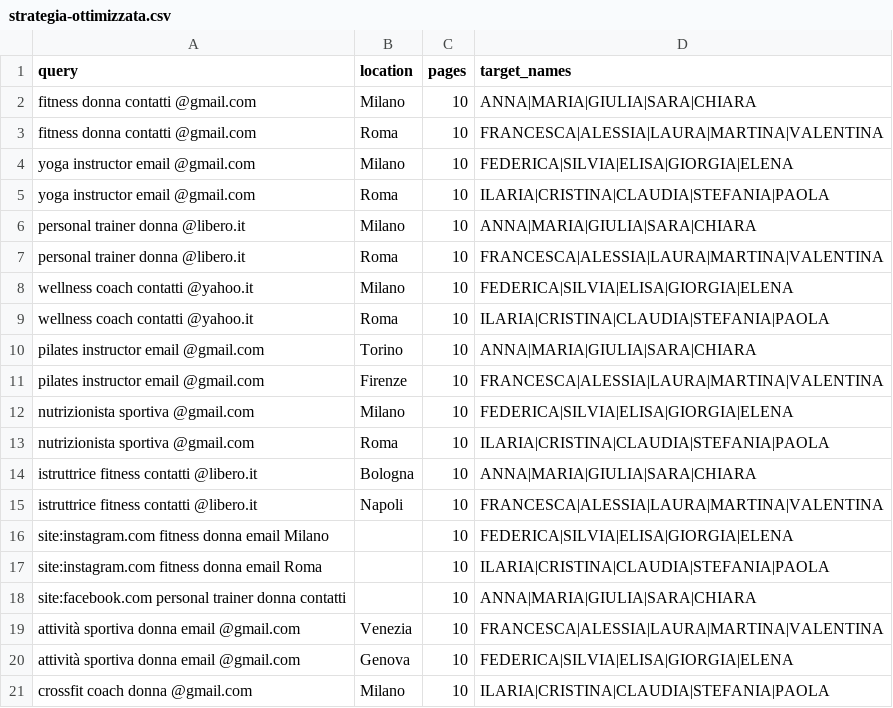
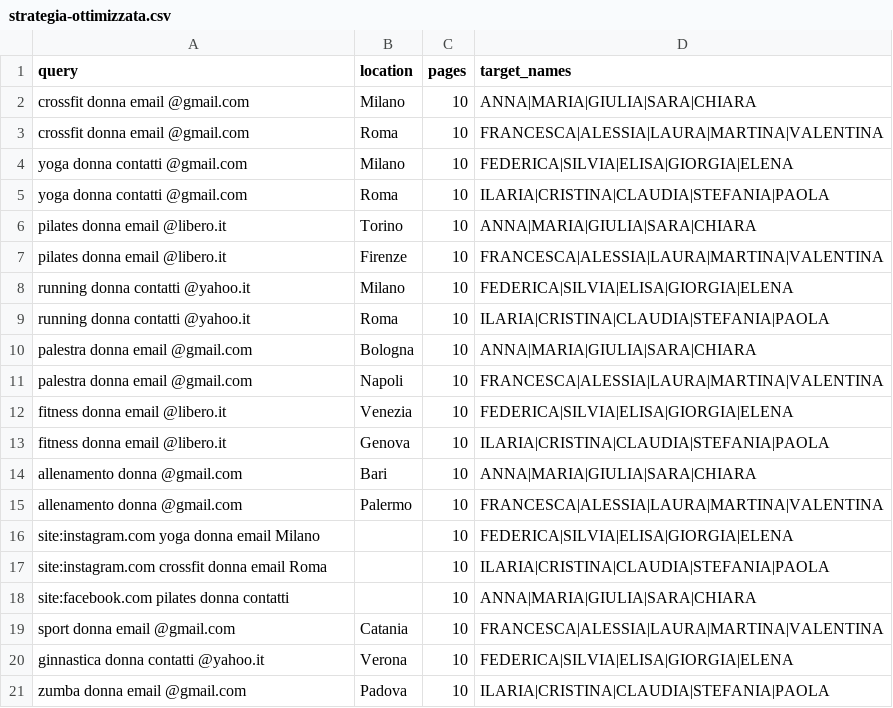
Before and after one commit to smartlemonnet/bluelimeleadgen, a CSV file: public/examples/strategia-ottimizzata.csv, drawn as a sheet.

```diff
--- a/public/examples/strategia-ottimizzata.csv
+++ b/public/examples/strategia-ottimizzata.csv
@@ -1,21 +1,21 @@
 query,location,pages,target_names
-"fitness donna contatti @gmail.com",Milano,10,"ANNA|MARIA|GIULIA|SARA|CHIARA"
-"fitness donna contatti @gmail.com",Roma,10,"FRANCESCA|ALESSIA|LAURA|MARTINA|VALENTINA"
-"yoga instructor email @gmail.com",Milano,10,"FEDERICA|SILVIA|ELISA|GIORGIA|ELENA"
-"yoga instructor email @gmail.com",Roma,10,"ILARIA|CRISTINA|CLAUDIA|STEFANIA|PAOLA"
-"personal trainer donna @libero.it",Milano,10,"ANNA|MARIA|GIULIA|SARA|CHIARA"
-"personal trainer donna @libero.it",Roma,10,"FRANCESCA|ALESSIA|LAURA|MARTINA|VALENTINA"
-"wellness coach contatti @yahoo.it",Milano,10,"FEDERICA|SILVIA|ELISA|GIORGIA|ELENA"
-"wellness coach contatti @yahoo.it",Roma,10,"ILARIA|CRISTINA|CLAUDIA|STEFANIA|PAOLA"
-"pilates instructor email @gmail.com",Torino,10,"ANNA|MARIA|GIULIA|SARA|CHIARA"
-"pilates instructor email @gmail.com",Firenze,10,"FRANCESCA|ALESSIA|LAURA|MARTINA|VALENTINA"
-"nutrizionista sportiva @gmail.com",Milano,10,"FEDERICA|SILVIA|ELISA|GIORGIA|ELENA"
-"nutrizionista sportiva @gmail.com",Roma,10,"ILARIA|CRISTINA|CLAUDIA|STEFANIA|PAOLA"
-"istruttrice fitness contatti @libero.it",Bologna,10,"ANNA|MARIA|GIULIA|SARA|CHIARA"
-"istruttrice fitness contatti @libero.it",Napoli,10,"FRANCESCA|ALESSIA|LAURA|MARTINA|VALENTINA"
-"site:instagram.com fitness donna email Milano",,10,"FEDERICA|SILVIA|ELISA|GIORGIA|ELENA"
-"site:instagram.com fitness donna email Roma",,10,"ILARIA|CRISTINA|CLAUDIA|STEFANIA|PAOLA"
-"site:facebook.com personal trainer donna contatti",,10,"ANNA|MARIA|GIULIA|SARA|CHIARA"
-"attività sportiva donna email @gmail.com",Venezia,10,"FRANCESCA|ALESSIA|LAURA|MARTINA|VALENTINA"
-"attività sportiva donna email @gmail.com",Genova,10,"FEDERICA|SILVIA|ELISA|GIORGIA|ELENA"
-"crossfit coach donna @gmail.com",Milano,10,"ILARIA|CRISTINA|CLAUDIA|STEFANIA|PAOLA"
+"crossfit donna email @gmail.com",Milano,10,"ANNA|MARIA|GIULIA|SARA|CHIARA"
+"crossfit donna email @gmail.com",Roma,10,"FRANCESCA|ALESSIA|LAURA|MARTINA|VALENTINA"
+"yoga donna contatti @gmail.com",Milano,10,"FEDERICA|SILVIA|ELISA|GIORGIA|ELENA"
+"yoga donna contatti @gmail.com",Roma,10,"ILARIA|CRISTINA|CLAUDIA|STEFANIA|PAOLA"
+"pilates donna email @libero.it",Torino,10,"ANNA|MARIA|GIULIA|SARA|CHIARA"
+"pilates donna email @libero.it",Firenze,10,"FRANCESCA|ALESSIA|LAURA|MARTINA|VALENTINA"
+"running donna contatti @yahoo.it",Milano,10,"FEDERICA|SILVIA|ELISA|GIORGIA|ELENA"
+"running donna contatti @yahoo.it",Roma,10,"ILARIA|CRISTINA|CLAUDIA|STEFANIA|PAOLA"
+"palestra donna email @gmail.com",Bologna,10,"ANNA|MARIA|GIULIA|SARA|CHIARA"
+"palestra donna email @gmail.com",Napoli,10,"FRANCESCA|ALESSIA|LAURA|MARTINA|VALENTINA"
+"fitness donna email @libero.it",Venezia,10,"FEDERICA|SILVIA|ELISA|GIORGIA|ELENA"
+"fitness donna email @libero.it",Genova,10,"ILARIA|CRISTINA|CLAUDIA|STEFANIA|PAOLA"
+"allenamento donna @gmail.com",Bari,10,"ANNA|MARIA|GIULIA|SARA|CHIARA"
+"allenamento donna @gmail.com",Palermo,10,"FRANCESCA|ALESSIA|LAURA|MARTINA|VALENTINA"
+"site:instagram.com yoga donna email Milano",,10,"FEDERICA|SILVIA|ELISA|GIORGIA|ELENA"
+"site:instagram.com crossfit donna email Roma",,10,"ILARIA|CRISTINA|CLAUDIA|STEFANIA|PAOLA"
+"site:facebook.com pilates donna contatti",,10,"ANNA|MARIA|GIULIA|SARA|CHIARA"
+"sport donna email @gmail.com",Catania,10,"FRANCESCA|ALESSIA|LAURA|MARTINA|VALENTINA"
+"ginnastica donna contatti @yahoo.it",Verona,10,"FEDERICA|SILVIA|ELISA|GIORGIA|ELENA"
+"zumba donna email @gmail.com",Padova,10,"ILARIA|CRISTINA|CLAUDIA|STEFANIA|PAOLA"
```
